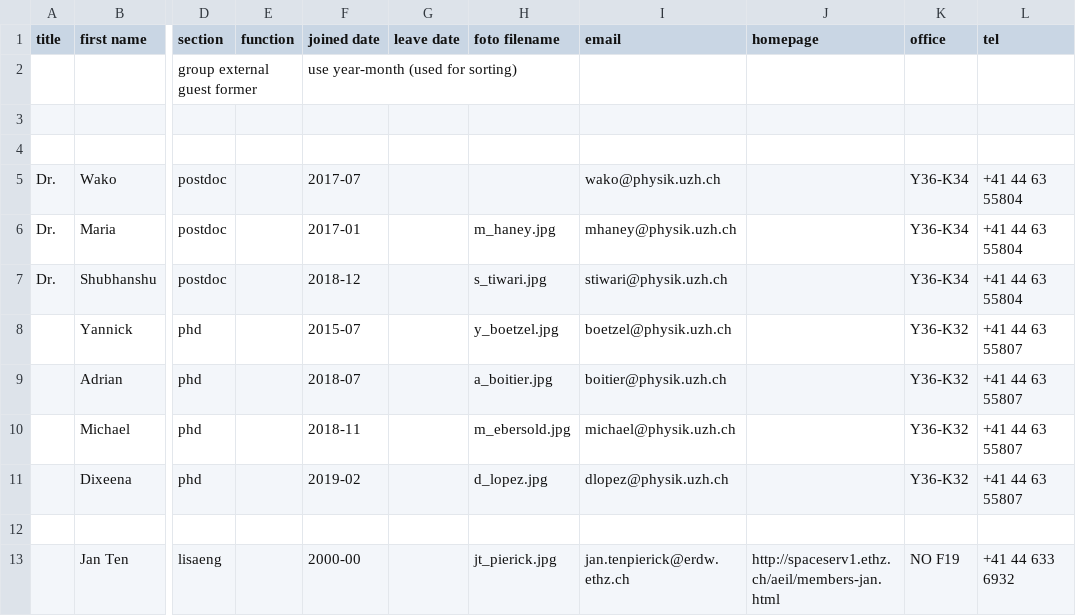
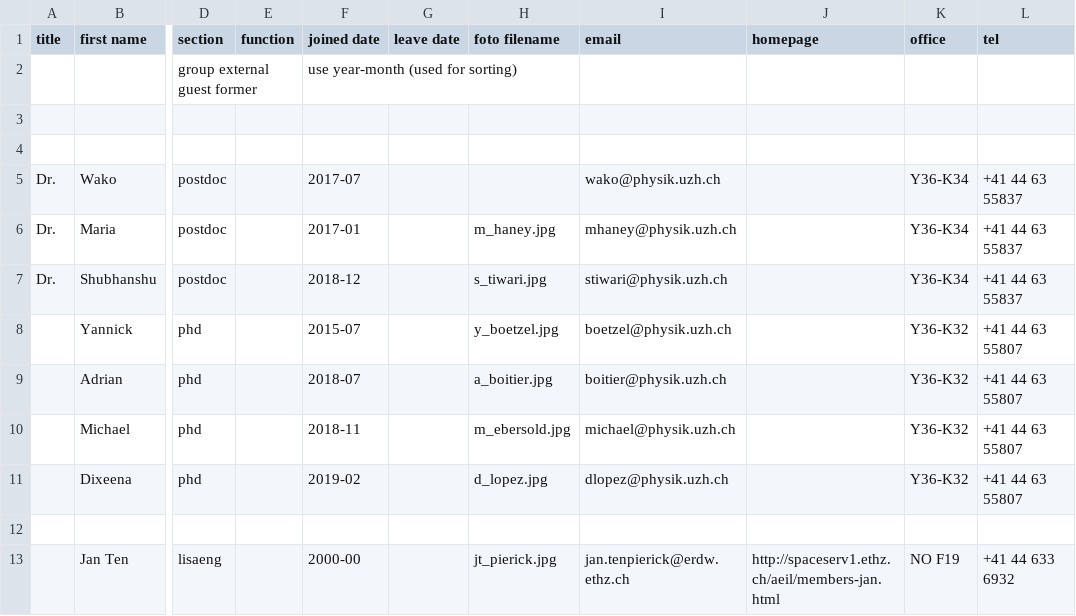
Before and after one commit to AstroPhysicsUZH/group_homepage, a CSV file: people/people.csv, drawn as a sheet; only a part is shown, gaps mark what is left out; the diff names each change by its address in the sheet, - before the commit and + after, or states it on an @@ line.

```diff
--- a/people/people.csv
+++ b/people/people.csv
-L5:L7 (tel): +41 44 63 55804
+L5:L7 (tel): +41 44 63 55837
```
Also changed, not shown: 1 other file.
